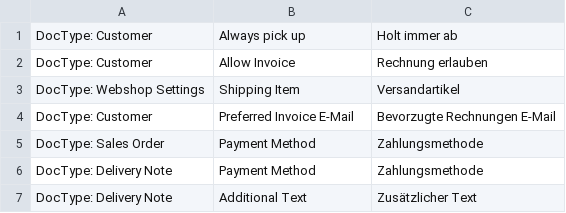
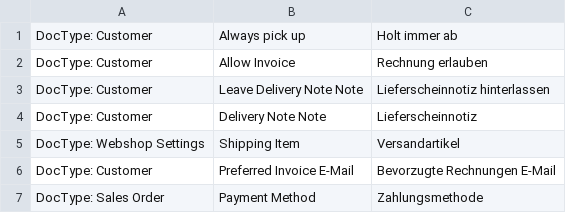
Before and after one commit to libracore/seg, a CSV file: seg/translations/de.csv, drawn as a sheet; only a part is shown; the shorter side is filled out with more unchanged rows.

Commit message:
added delivery note note to customer

```diff
--- a/seg/translations/de.csv
+++ b/seg/translations/de.csv
@@ -2,2 +2,4 @@ DocType: Customer,Always pick up,Holt immer ab
 DocType: Customer,Allow Invoice,Rechnung erlauben
+DocType: Customer,Leave Delivery Note Note,Lieferscheinnotiz hinterlassen
+DocType: Customer,Delivery Note Note,Lieferscheinnotiz
 DocType: Webshop Settings,Shipping Item,Versandartikel
```
Also changed, not shown: 2 other files.
